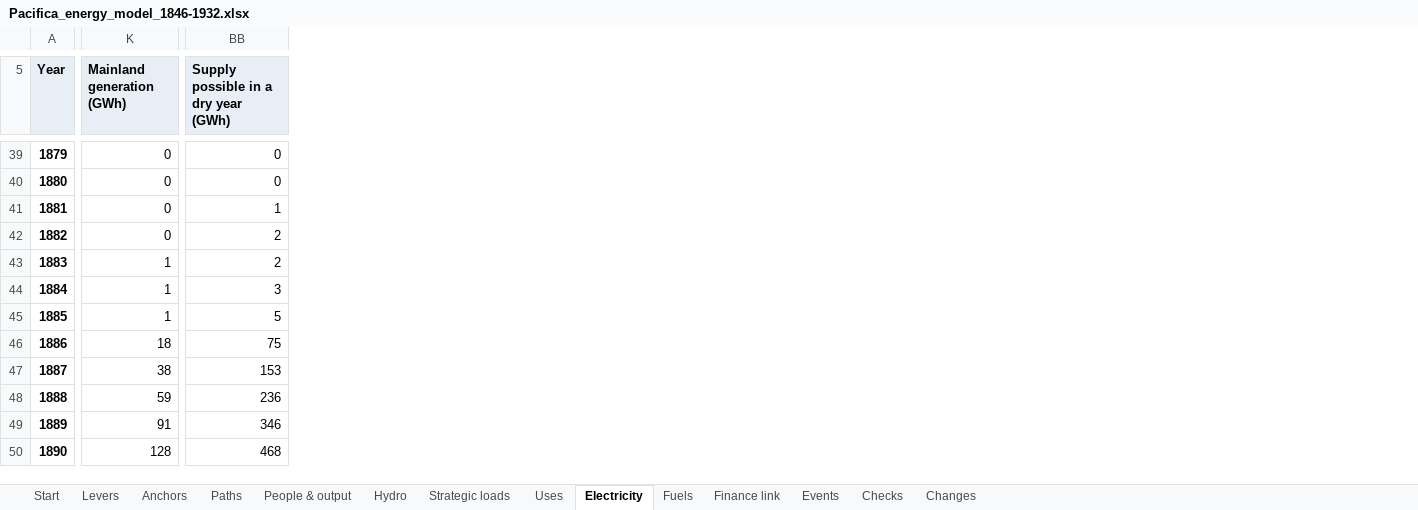
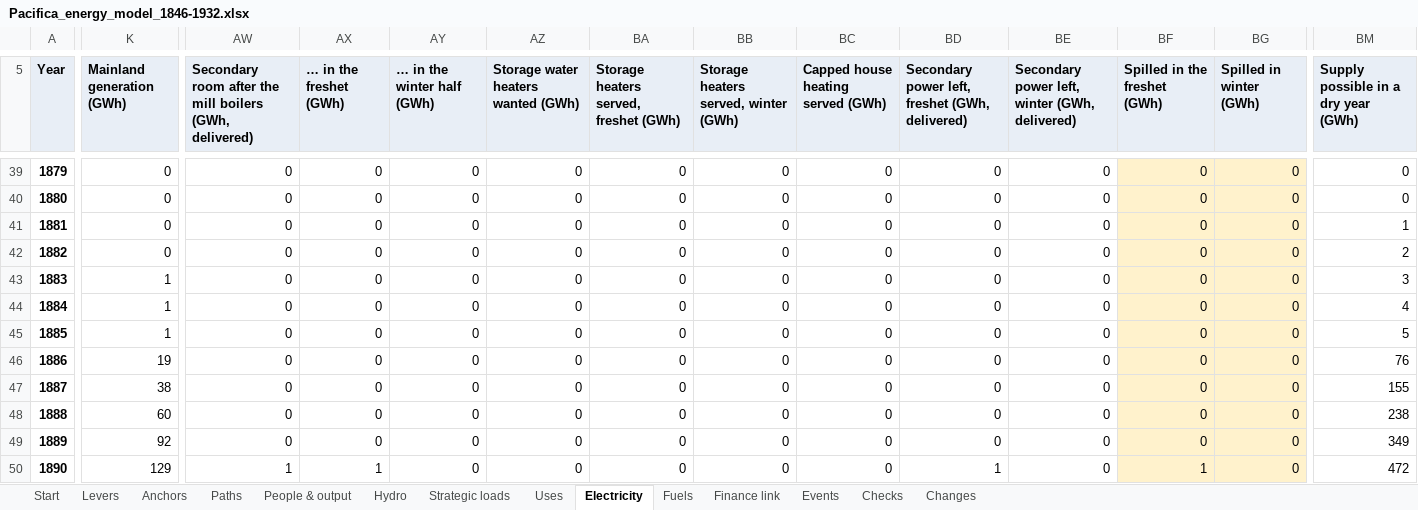
Before and after one commit to c-voelkle/pacifica, an Excel workbook: energy/Pacifica_energy_model_1846-1932.xlsx, sheet Electricity, drawn as a sheet; only a part is shown, gaps mark what is left out; values as stored, in another font and other column widths than the file's, no borders; addresses are those after the commit; the diff covers the shown part only; the diff names each change by its address in the sheet, - before the commit and + after, or states it on an @@ line.

```diff
--- a/energy/Pacifica_energy_model_1846-1932.xlsx (sheet Electricity)
+++ b/energy/Pacifica_energy_model_1846-1932.xlsx (sheet Electricity)
+column AW, row 5: Secondary room after the mill boilers (GWh, delivered); rows 39-50: 0 | 0 | 0 | 0 | 0 | 0 | 0 | 0 | 0 | 0 | 0 | 1
+column AX (… in the freshet (GWh)), rows 39-50: 0 | 0 | 0 | 0 | 0 | 0 | 0 | 0 | 0 | 0 | 0 | 1
+column AY (… in the winter half (GWh)), rows 39-50: all 0
+column AZ, row 5: Storage water heaters wanted (GWh); rows 39-50: all 0
+column BA, row 5: Storage heaters served, freshet (GWh); rows 39-50: all 0
+column BB, row 5: Storage heaters served, winter (GWh); rows 39-50: all 0
+column BC, row 5: Capped house heating served (GWh); rows 39-50: all 0
+column BD, row 5: Secondary power left, freshet (GWh, delivered); rows 39-50: 0 | 0 | 0 | 0 | 0 | 0 | 0 | 0 | 0 | 0 | 0 | 1
+column BE, row 5: Secondary power left, winter (GWh, delivered); rows 39-50: all 0
+column BF (Spilled in the freshet (GWh)), rows 39-50: 0 | 0 | 0 | 0 | 0 | 0 | 0 | 0 | 0 | 0 | 0 | 1
+column BG (Spilled in winter (GWh)), rows 39-50: all 0
-BM43: 2
+BM43: 3
-BM44: 3
+BM44: 4
-K46 (Mainland generation (GWh)): 18
+K46 (Mainland generation (GWh)): 19
-BM46: 75
+BM46: 76
-BM47: 153
+BM47: 155
-K48 (Mainland generation (GWh)): 59
+K48 (Mainland generation (GWh)): 60
-BM48: 236
+BM48: 238
-K49 (Mainland generation (GWh)): 91
+K49 (Mainland generation (GWh)): 92
-BM49: 346
+BM49: 349
-K50 (Mainland generation (GWh)): 128
+K50 (Mainland generation (GWh)): 129
-BM50: 468
+BM50: 472
```
Also changed, not shown: 1153 edited cells elsewhere in this sheet, sheet People & output, sheet Fuels, sheet Uses, sheet Finance link, sheet Paths, sheet Start, 4 more sheets, formulas that keep their value, 57 other files.
